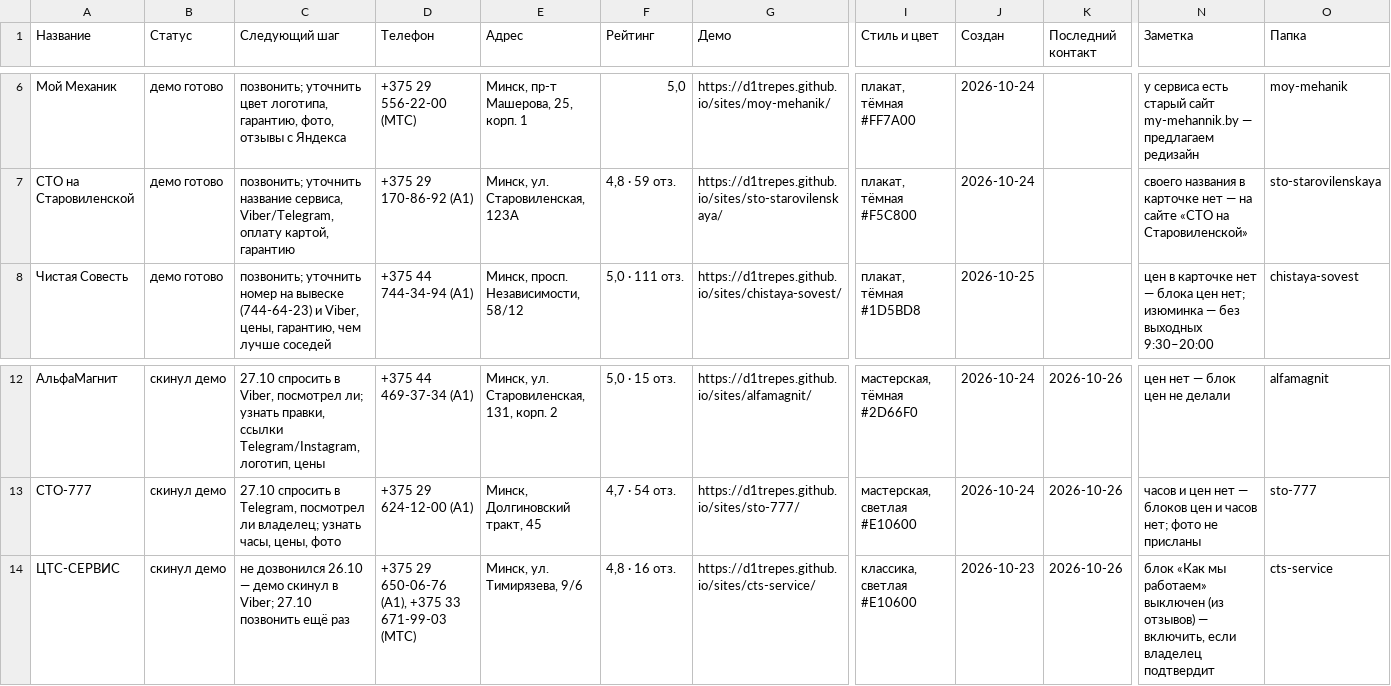
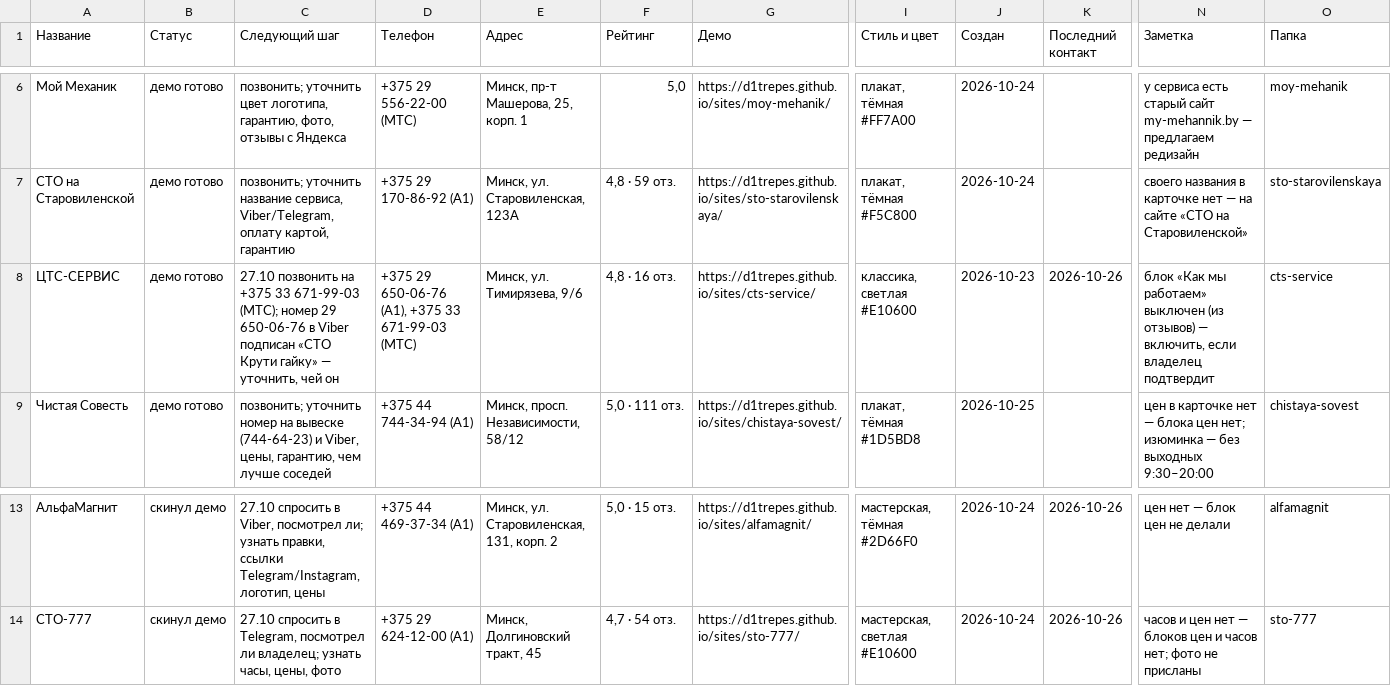
Before and after one commit to d1trepes/sites, a CSV file: clients.csv, drawn as a sheet; only a part is shown, gaps mark what is left out; removed rows and columns are numbered as before the commit, all else as after; rows hold the shown columns only; the diff names each change by its address in the sheet, - before the commit and + after, or states it on an @@ line.

```diff
--- a/clients.csv
+++ b/clients.csv
+row 8: ЦТС-СЕРВИС | демо готово | 27.10 позвонить на +375 33 671-99-03 (МТС); номер 29 650-06-76 в Viber подписан «СТО Крути гайку» — уточнить, чей он | +375 29 650-06-76 (A1), +375 33 671-99-03 (МТС) | Минск, ул. Тимирязева, 9/6 | 4,8 · 16 отз. | https://d1trepes.github.io/sites/cts-service/ | классика, светлая #E10600 | 2026-10-23 | 2026-10-26 | блок «Как мы работаем» выключен (из отзывов) — включить, если владелец подтвердит | cts-service
-row 14: ЦТС-СЕРВИС | скинул демо | не дозвонился 26.10 — демо скинул в Viber; 27.10 позвонить ещё раз | +375 29 650-06-76 (A1), +375 33 671-99-03 (МТС) | Минск, ул. Тимирязева, 9/6 | 4,8 · 16 отз. | https://d1trepes.github.io/sites/cts-service/ | классика, светлая #E10600 | 2026-10-23 | 2026-10-26 | блок «Как мы работаем» выключен (из отзывов) — включить, если владелец подтвердит | cts-service
```
Also changed, not shown: 4 other files.
